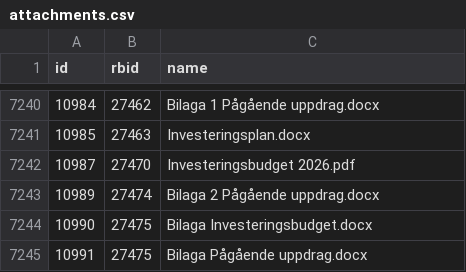
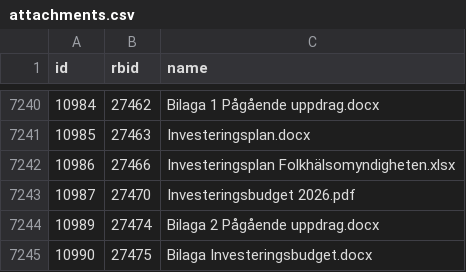
Before and after one commit to civictechsweden/oppna-statsliggaren, a CSV file: attachments.csv, drawn as a sheet; only a part is shown, gaps mark what is left out; the shorter side is filled out with more unchanged rows.

```diff
--- a/attachments.csv
+++ b/attachments.csv
@@ -7241,2 +7241,3 @@ id,rbid,name
 10985,27463,Investeringsplan.docx
+10986,27466,Investeringsplan Folkhälsomyndigheten.xlsx
 10987,27470,Investeringsbudget 2026.pdf
```
Also changed, not shown: 1 other file.
